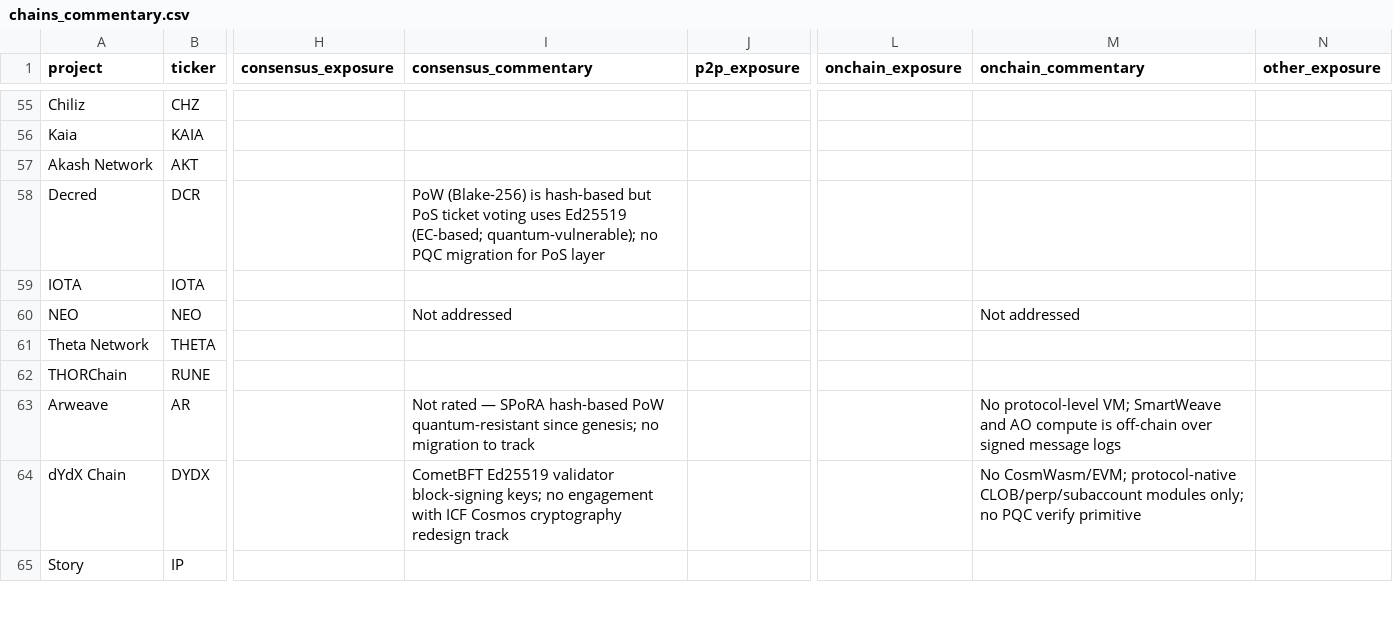
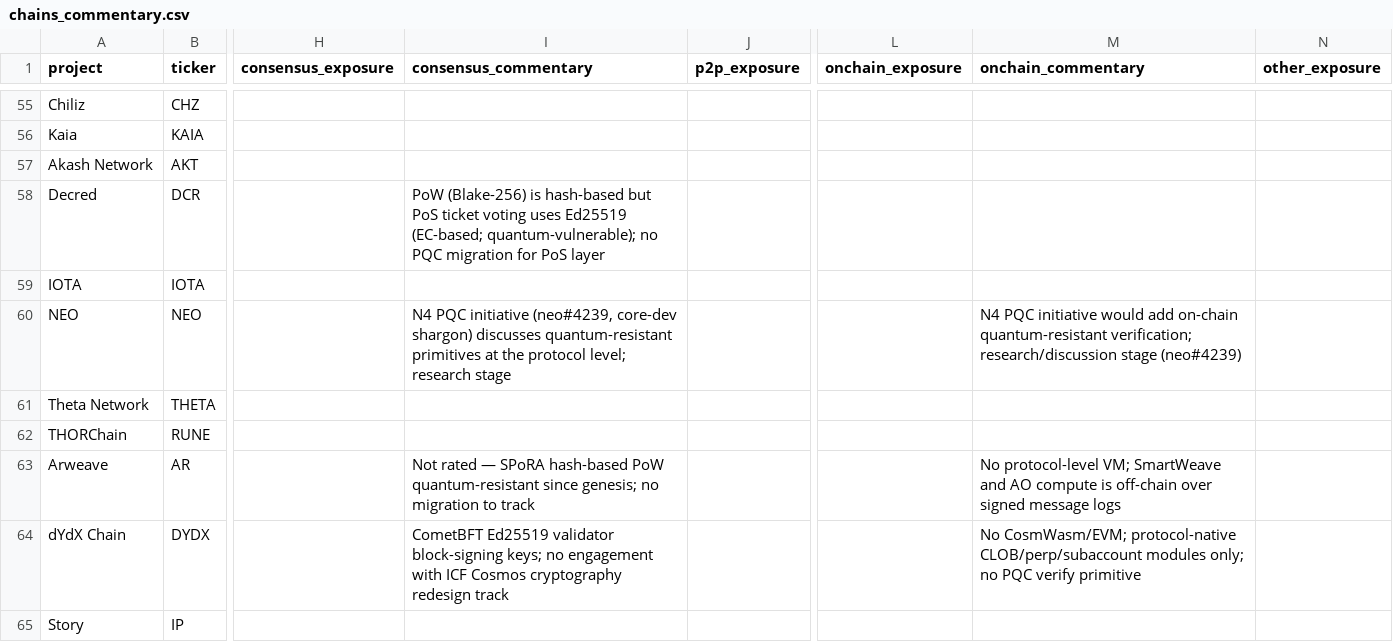
Before and after one commit to tectonic-labs/quantum-tracker-data, a CSV file: chains_commentary.csv, drawn as a sheet; only a part is shown, gaps mark what is left out; the diff names each change by its address in the sheet, - before the commit and + after, or states it on an @@ line.

Commit message:
feat: supplemental scan — Terra Classic + NEO rating moves
Deeper GitHub scan (org-wide open issues + non-default branches) surfaced PQC
work the PR-only scan missed:
- Terra Luna Classic tier F->D; Tx Signatures F->D (PQ roadmap RFC on
  classic-terra/core:docs/pq — first chain-attributable PQC artifact, docs-stage).
- NEO Consensus F->D and On-Chain F->D (tier stays D): live core-dev N4 PQC
  initiative (neo#4239, 27 comments) — a genuine restart after the 2019 stall.
  Report + commentary updated.

```diff
--- a/chains_commentary.csv
+++ b/chains_commentary.csv
-I60 (consensus_commentary): Not addressed
+I60 (consensus_commentary): N4 PQC initiative (neo#4239, core-dev shargon) discusses quantum-resistant primitives at the protocol level; research stage
-M60 (onchain_commentary): Not addressed
+M60 (onchain_commentary): N4 PQC initiative would add on-chain quantum-resistant verification; research/discussion stage (neo#4239)
```
Also changed, not shown: chains.csv, 1 other file.
